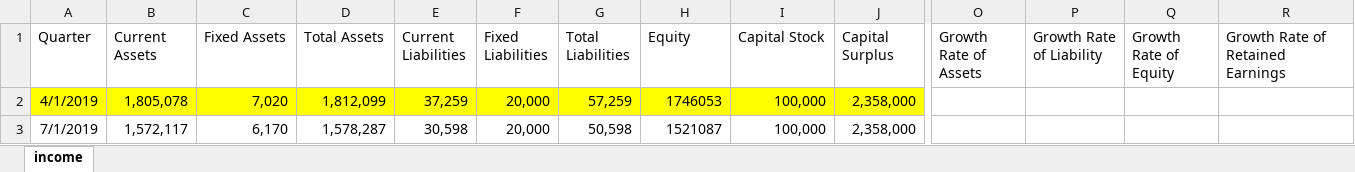
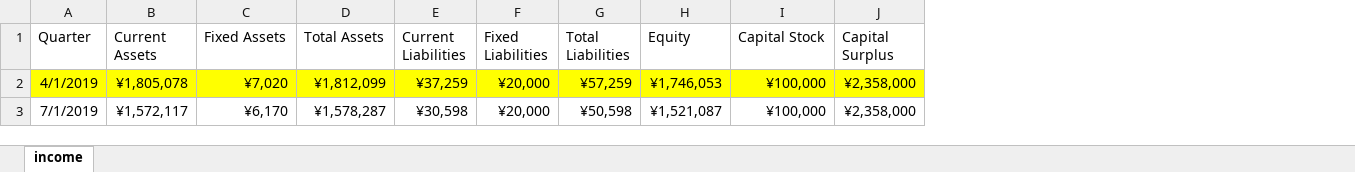
Before and after one commit to hollydinkel/space_econometrics, an Excel workbook: financial_data/iQPS.xlsx, sheet income, drawn as a sheet; only a part is shown, gaps mark what is left out; values as stored, in another font and other column widths than the file's, no borders; the diff covers the shown part only; the diff names each change by its address in the sheet, - before the commit and + after, or states it on an @@ line.

Commit message:
new data

```diff
--- a/financial_data/iQPS.xlsx (sheet income)
+++ b/financial_data/iQPS.xlsx (sheet income)
-column O (Growth Rate of Assets), empty
-column P (Growth Rate of Liability), empty
-column Q (Growth Rate of Equity), empty
-column R (Growth Rate of Retained Earnings), empty
-B2 (Current Assets): 1,805,078
+B2 (Current Assets): ¥1,805,078
-C2 (Fixed Assets): 7,020
+C2 (Fixed Assets): ¥7,020
-D2 (Total Assets): 1,812,099
+D2 (Total Assets): ¥1,812,099
-E2 (Current Liabilities): 37,259
+E2 (Current Liabilities): ¥37,259
-F2:F3 (Fixed Liabilities): 20,000
+F2:F3 (Fixed Liabilities): ¥20,000
-G2 (Total Liabilities): 57,259
+G2 (Total Liabilities): ¥57,259
-H2 (Equity): 1746053
+H2 (Equity): ¥1,746,053
-I2:I3 (Capital Stock): 100,000
+I2:I3 (Capital Stock): ¥100,000
-J2:J3 (Capital Surplus): 2,358,000
+J2:J3 (Capital Surplus): ¥2,358,000
-B3 (Current Assets): 1,572,117
+B3 (Current Assets): ¥1,572,117
-C3 (Fixed Assets): 6,170
+C3 (Fixed Assets): ¥6,170
-D3 (Total Assets): 1,578,287
+D3 (Total Assets): ¥1,578,287
-E3 (Current Liabilities): 30,598
+E3 (Current Liabilities): ¥30,598
-G3 (Total Liabilities): 50,598
+G3 (Total Liabilities): ¥50,598
-H3 (Equity): 1521087
+H3 (Equity): ¥1,521,087
```
Also changed, not shown: 203 edited cells elsewhere in this sheet, financial_data/synspective.xlsx.
